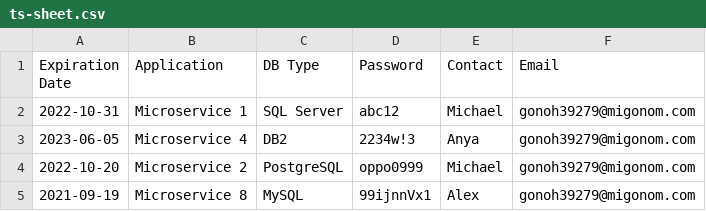
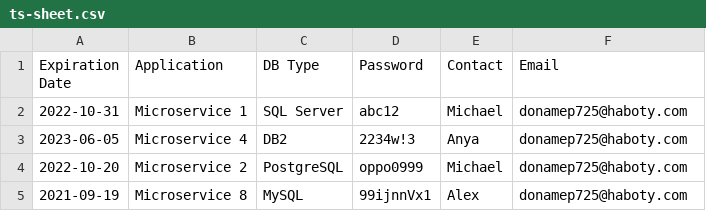
Before and after one commit to M-Croghan/csv-data, a CSV file: ts-sheet.csv, drawn as a sheet.

Commit message:
Update ts-sheet.csv

```diff
--- a/ts-sheet.csv
+++ b/ts-sheet.csv
@@ -1,5 +1,5 @@
 Expiration Date,Application,DB Type,Password,Contact,Email
-2022-10-31,Microservice 1,SQL Server,abc12,Michael,gonoh39279@migonom.com
-2023-06-05,Microservice 4,DB2,2234w!3,Anya,gonoh39279@migonom.com
-2022-10-20,Microservice 2,PostgreSQL,oppo0999,Michael,gonoh39279@migonom.com
-2021-09-19,Microservice 8,MySQL,99ijnnVx1,Alex,gonoh39279@migonom.com
+2022-10-31,Microservice 1,SQL Server,abc12,Michael,donamep725@haboty.com
+2023-06-05,Microservice 4,DB2,2234w!3,Anya,donamep725@haboty.com
+2022-10-20,Microservice 2,PostgreSQL,oppo0999,Michael,donamep725@haboty.com
+2021-09-19,Microservice 8,MySQL,99ijnnVx1,Alex,donamep725@haboty.com
```
